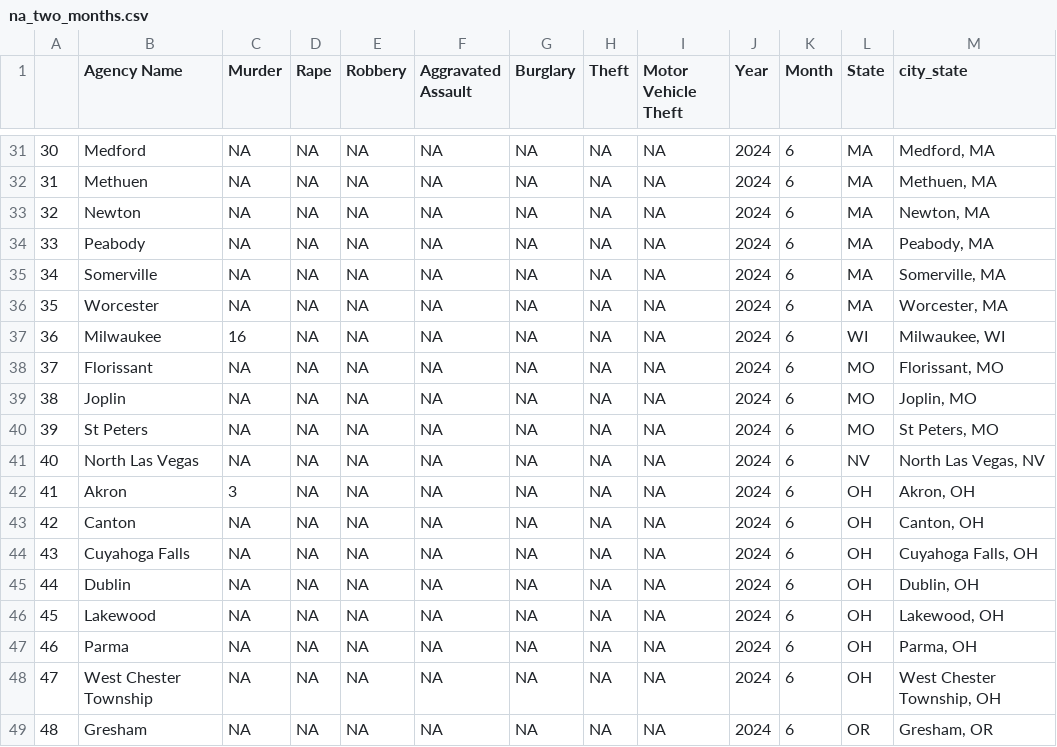
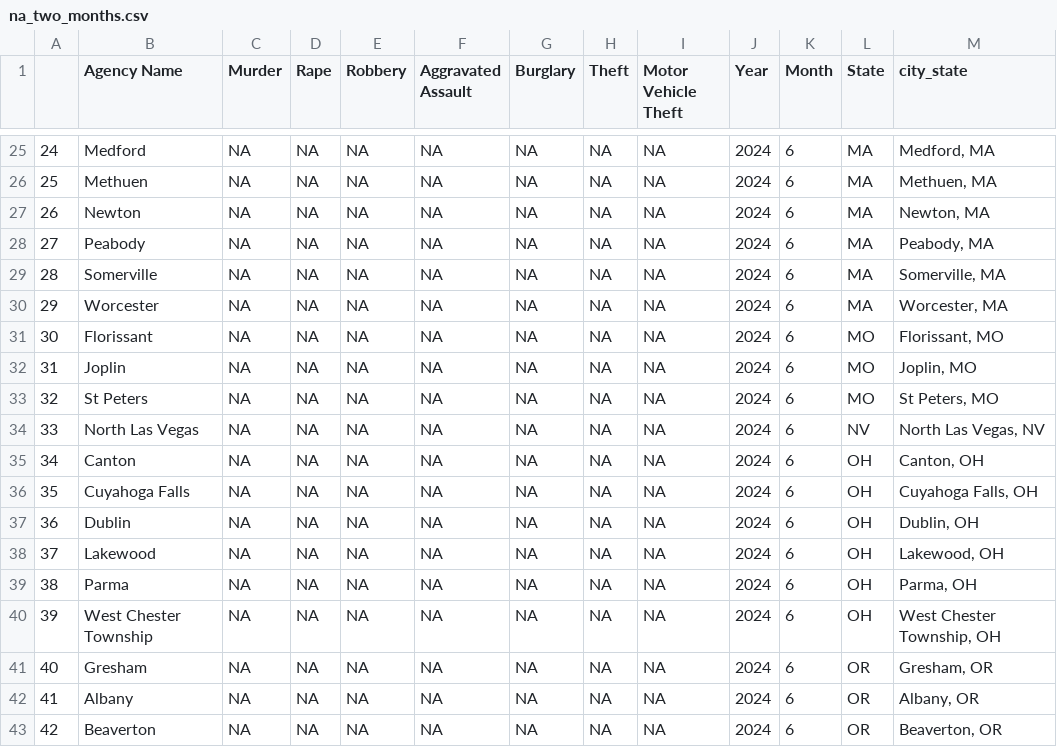
Before and after one commit to AH-Datalytics/rtci, a CSV file: scripts/auditing/na_two_months.csv, drawn as a sheet; only a part is shown, gaps mark what is left out; the shorter side is filled out with more unchanged rows; the diff covers the shown part only; the diff names each change by its address in the sheet, - before the commit and + after, or states it on an @@ line.

```diff
--- a/scripts/auditing/na_two_months.csv
+++ b/scripts/auditing/na_two_months.csv
@@ column A renumbered from row 5 down @@
-row 37: 36 | Milwaukee | 16 | NA | NA | NA | NA | NA | NA | 2024 | 6 | WI | Milwaukee, WI
-row 42: 41 | Akron | 3 | NA | NA | NA | NA | NA | NA | 2024 | 6 | OH | Akron, OH
```
Also changed, not shown: 10 removed rows elsewhere in this file, scripts/auditing/non_reporters.csv, 2 other files.
